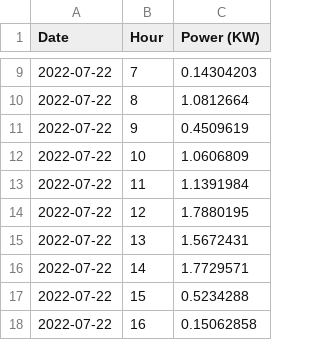
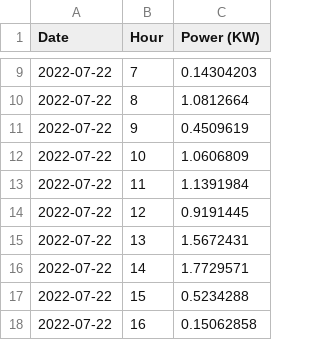
Before and after one commit to Mubeen31/solar-power-predictions, a CSV file: xgboost model/today_predicted_chart_data.csv, drawn as a sheet; only a part is shown, gaps mark what is left out.

Commit message:
first commit

```diff
--- a/xgboost model/today_predicted_chart_data.csv
+++ b/xgboost model/today_predicted_chart_data.csv
@@ -13,3 +13,3 @@ Date,Hour,Power (KW)
 2022-07-22,11,1.1391984
-2022-07-22,12,1.7880195
+2022-07-22,12,0.9191445
 2022-07-22,13,1.5672431
```
